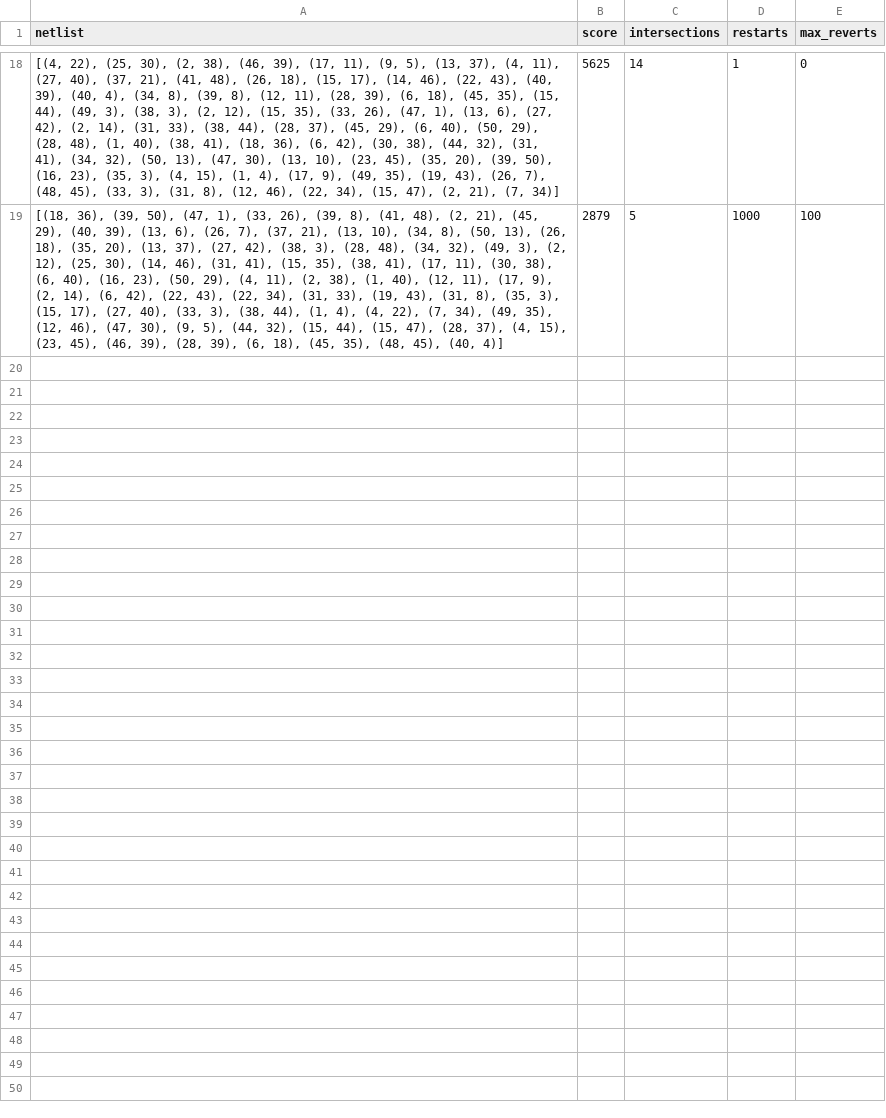
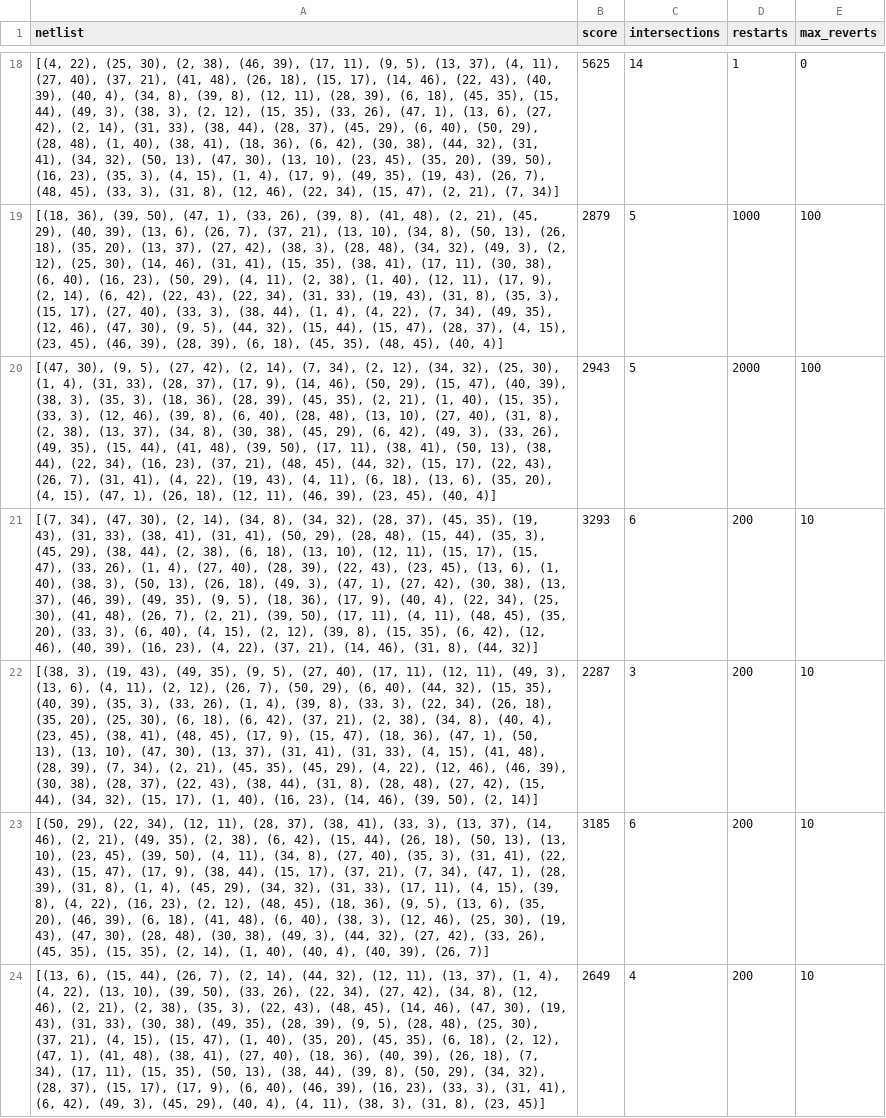
Before and after one commit to Puckps/Chips-Circuits, a CSV file: output/chip_2/output_netlist_9.csv, drawn as a sheet; only a part is shown, gaps mark what is left out; the diff names each change by its address in the sheet, - before the commit and + after, or states it on an @@ line.

```diff
--- a/output/chip_2/output_netlist_9.csv
+++ b/output/chip_2/output_netlist_9.csv
+row 20: [(47, 30), (9, 5), (27, 42), (2, 14), (7, 34), (2, 12), (34, 32), (25, 30), (1, 4), (31, 33), (28, 37), (17, 9), (14, 46), (50, 29), (15, 47), (40, 39), (38, 3), (35, 3), (18, 36), (28, 39), (45, 35), (2, 21), (1, 40), (15, 35), (33, 3), (12, 46), (39, 8), (6, 40), (28, 48), (13, 10), (27, 40), (31, 8), (2, 38), (13, 37), (34, 8), (30, 38), (45, 29), (6, 42), (49, 3), (33, 26), (49, 35), (15, 44), (41, 48), (39, 50), (17, 11), (38, 41), (50, 13), (38, 44), (22, 34), (16, 23), (37, 21), (48, 45), (44, 32), (15, 17), (22, 43), (26, 7), (31, 41), (4, 22), (19, 43), (4, 11), (6, 18), (13, 6), (35, 20), (4, 15), (47, 1), (26, 18), (12, 11), (46, 39), (23, 45), (40, 4)] | 2943 | 5 | 2000 | 100
+row 21: [(7, 34), (47, 30), (2, 14), (34, 8), (34, 32), (28, 37), (45, 35), (19, 43), (31, 33), (38, 41), (31, 41), (50, 29), (28, 48), (15, 44), (35, 3), (45, 29), (38, 44), (2, 38), (6, 18), (13, 10), (12, 11), (15, 17), (15, 47), (33, 26), (1, 4), (27, 40), (28, 39), (22, 43), (23, 45), (13, 6), (1, 40), (38, 3), (50, 13), (26, 18), (49, 3), (47, 1), (27, 42), (30, 38), (13, 37), (46, 39), (49, 35), (9, 5), (18, 36), (17, 9), (40, 4), (22, 34), (25, 30), (41, 48), (26, 7), (2, 21), (39, 50), (17, 11), (4, 11), (48, 45), (35, 20), (33, 3), (6, 40), (4, 15), (2, 12), (39, 8), (15, 35), (6, 42), (12, 46), (40, 39), (16, 23), (4, 22), (37, 21), (14, 46), (31, 8), (44, 32)] | 3293 | 6 | 200 | 10
+row 22: [(38, 3), (19, 43), (49, 35), (9, 5), (27, 40), (17, 11), (12, 11), (49, 3), (13, 6), (4, 11), (2, 12), (26, 7), (50, 29), (6, 40), (44, 32), (15, 35), (40, 39), (35, 3), (33, 26), (1, 4), (39, 8), (33, 3), (22, 34), (26, 18), (35, 20), (25, 30), (6, 18), (6, 42), (37, 21), (2, 38), (34, 8), (40, 4), (23, 45), (38, 41), (48, 45), (17, 9), (15, 47), (18, 36), (47, 1), (50, 13), (13, 10), (47, 30), (13, 37), (31, 41), (31, 33), (4, 15), (41, 48), (28, 39), (7, 34), (2, 21), (45, 35), (45, 29), (4, 22), (12, 46), (46, 39), (30, 38), (28, 37), (22, 43), (38, 44), (31, 8), (28, 48), (27, 42), (15, 44), (34, 32), (15, 17), (1, 40), (16, 23), (14, 46), (39, 50), (2, 14)] | 2287 | 3 | 200 | 10
+row 23: [(50, 29), (22, 34), (12, 11), (28, 37), (38, 41), (33, 3), (13, 37), (14, 46), (2, 21), (49, 35), (2, 38), (6, 42), (15, 44), (26, 18), (50, 13), (13, 10), (23, 45), (39, 50), (4, 11), (34, 8), (27, 40), (35, 3), (31, 41), (22, 43), (15, 47), (17, 9), (38, 44), (15, 17), (37, 21), (7, 34), (47, 1), (28, 39), (31, 8), (1, 4), (45, 29), (34, 32), (31, 33), (17, 11), (4, 15), (39, 8), (4, 22), (16, 23), (2, 12), (48, 45), (18, 36), (9, 5), (13, 6), (35, 20), (46, 39), (6, 18), (41, 48), (6, 40), (38, 3), (12, 46), (25, 30), (19, 43), (47, 30), (28, 48), (30, 38), (49, 3), (44, 32), (27, 42), (33, 26), (45, 35), (15, 35), (2, 14), (1, 40), (40, 4), (40, 39), (26, 7)] | 3185 | 6 | 200 | 10
+row 24: [(13, 6), (15, 44), (26, 7), (2, 14), (44, 32), (12, 11), (13, 37), (1, 4), (4, 22), (13, 10), (39, 50), (33, 26), (22, 34), (27, 42), (34, 8), (12, 46), (2, 21), (2, 38), (35, 3), (22, 43), (48, 45), (14, 46), (47, 30), (19, 43), (31, 33), (30, 38), (49, 35), (28, 39), (9, 5), (28, 48), (25, 30), (37, 21), (4, 15), (15, 47), (1, 40), (35, 20), (45, 35), (6, 18), (2, 12), (47, 1), (41, 48), (38, 41), (27, 40), (18, 36), (40, 39), (26, 18), (7, 34), (17, 11), (15, 35), (50, 13), (38, 44), (39, 8), (50, 29), (34, 32), (28, 37), (15, 17), (17, 9), (6, 40), (46, 39), (16, 23), (33, 3), (31, 41), (6, 42), (49, 3), (45, 29), (40, 4), (4, 11), (38, 3), (31, 8), (23, 45)] | 2649 | 4 | 200 | 10
```
Also changed, not shown: output/chip_0/output_netlist_3.csv, 5 other files.
